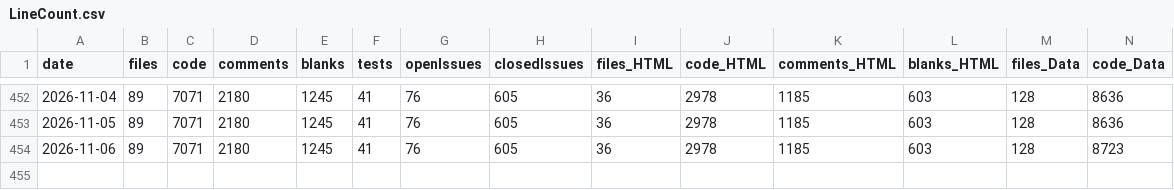
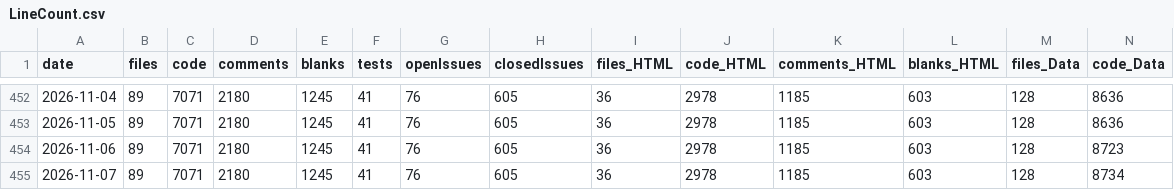
Before and after one commit to vdhamer/Photo-Club-Hub, a CSV file: scripts/linecount/LineCount.csv, drawn as a sheet; only a part is shown, gaps mark what is left out; rows hold the shown columns only; the diff names each change by its address in the sheet, - before the commit and + after, or states it on an @@ line.

Commit message:
Updated to version 3.8.0 of the Photo Club Hub Data package. Which in turn requires package karwa/swift-url. Which in turn thinks it is using package apple/swift-system (which it actually isn't).

```diff
--- a/scripts/linecount/LineCount.csv
+++ b/scripts/linecount/LineCount.csv
+row 455: 2026-11-07 | 89 | 7071 | 2180 | 1245 | 41 | 76 | 605 | 36 | 2978 | 1185 | 603 | 128 | 8734
```
Also changed, not shown: 1 other file.
